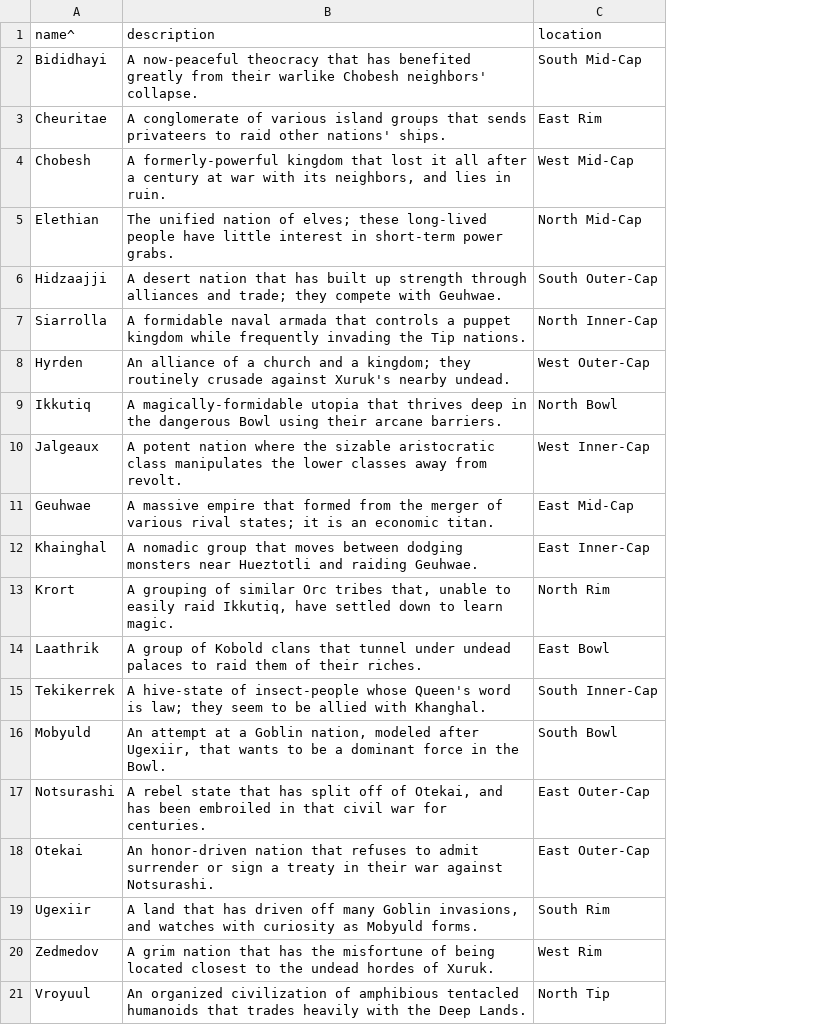
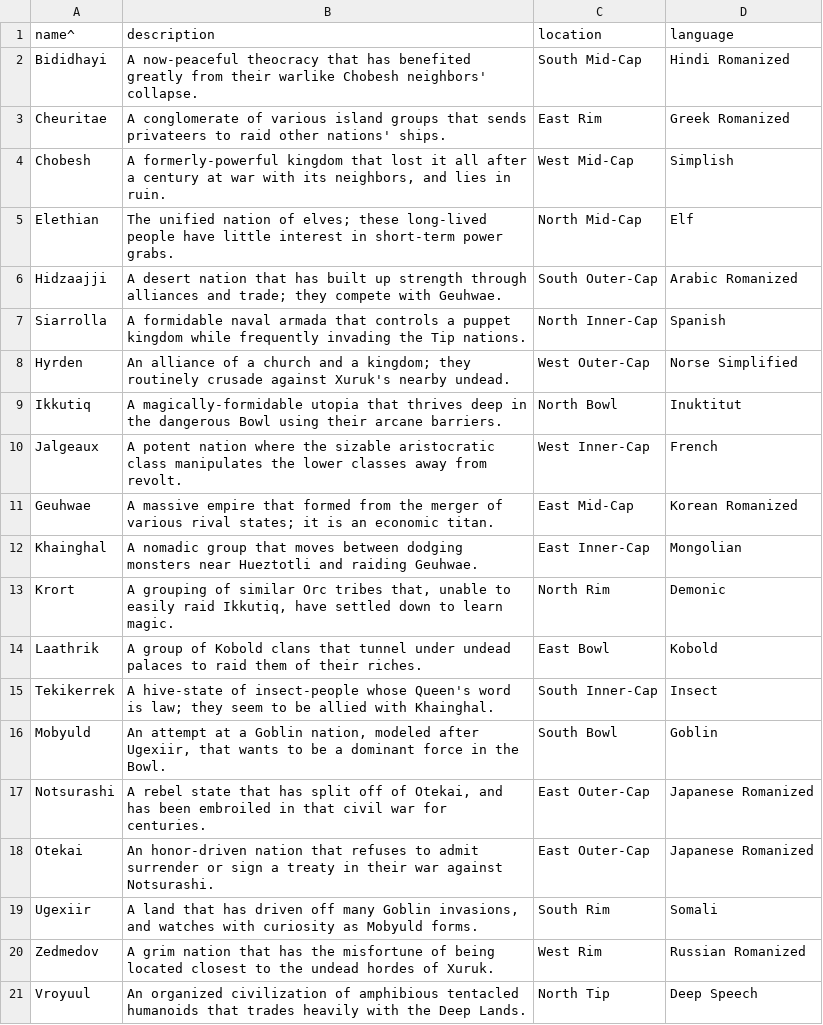
Before and after one commit to yellowstonegames/Epigon, a TSV file: etc/TabLab Combat Data/RawCulture.tsv, drawn as a sheet; only a part is shown; the diff names each change by its address in the sheet, - before the commit and + after, or states it on an @@ line.

```diff
--- a/etc/TabLab Combat Data/RawCulture.tsv
+++ b/etc/TabLab Combat Data/RawCulture.tsv
+column D (language), rows 2-21: Hindi Romanized | Greek Romanized | Simplish | Elf | Arabic Romanized | Spanish | Norse Simplified | Inuktitut | French | Korean Romanized | Mongolian | Demonic | Kobold | Insect | Goblin | Japanese Romanized | Japanese Romanized | Somali | Russian Romanized | Deep Speech
-B15 (description): …allied with Khanghal.
+B15 (description): …allied with Khainghal.
```
Also changed, not shown: etc/TabLab Combat Data/RawCreature.tsv, 7 other files.
